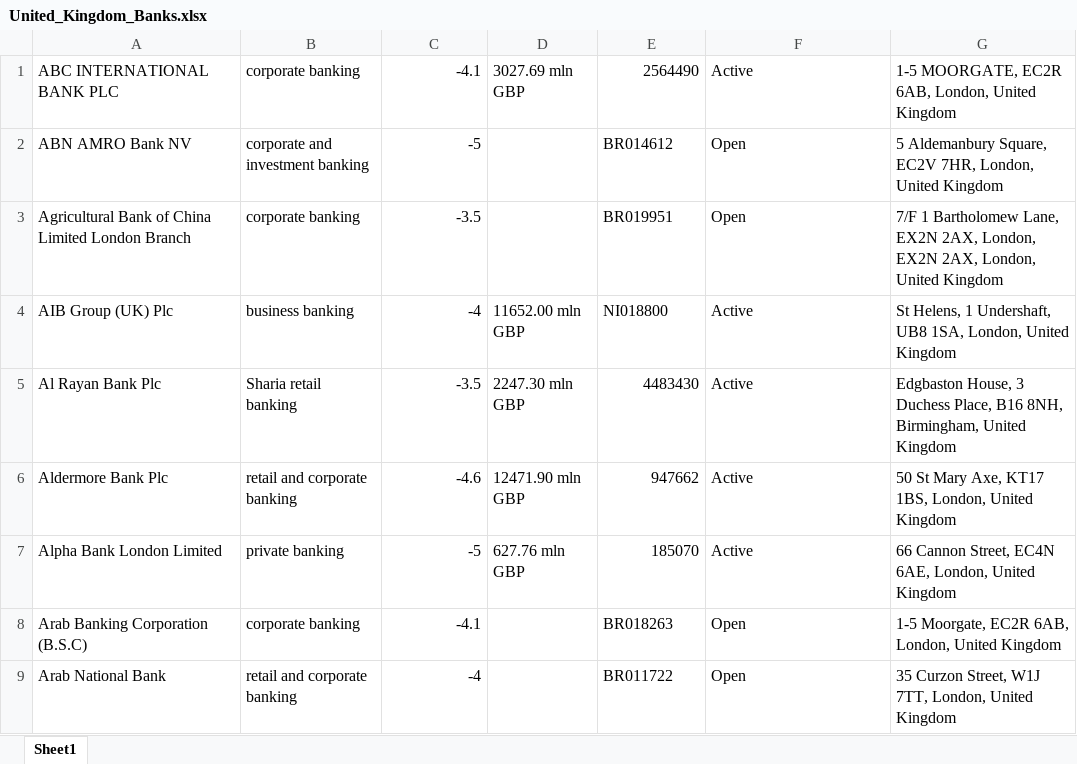
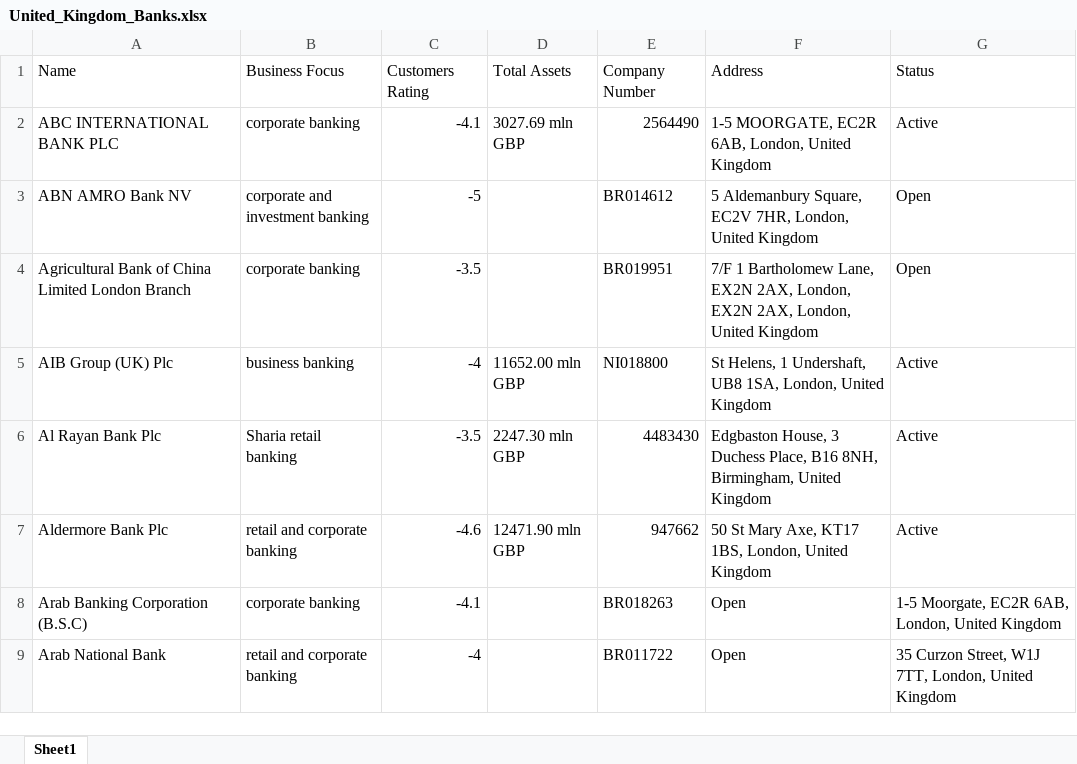
Before and after one commit to bencouser/theBanks_scrapping, an Excel workbook: United_Kingdom_Banks.xlsx, sheet Sheet1, drawn as a sheet; only a part is shown; values as stored, in another font and other column widths than the file's, no borders; removed rows and columns are numbered as before the commit, all else as after; the diff names each change by its address in the sheet, - before the commit and + after, or states it on an @@ line.

Commit message:
merged contact section onto the main united kingdom banking section. Note: the reason i am merging all into one file is so i can eventually rerun over other countries quickly withminimal changes...wont work out that way but its a nice idea

```diff
--- a/United_Kingdom_Banks.xlsx (sheet Sheet1)
+++ b/United_Kingdom_Banks.xlsx (sheet Sheet1)
+row 1: Name | Business Focus | Customers Rating | Total Assets | Company Number | Address | Status
-F2: Active
+F2: 1-5 MOORGATE, EC2R 6AB, London, United Kingdom
-G2: 1-5 MOORGATE, EC2R 6AB, London, United Kingdom
+G2: Active
-F3: Open
+F3: 5 Aldemanbury Square, EC2V 7HR, London, United Kingdom
-G3: 5 Aldemanbury Square, EC2V 7HR, London, United Kingdom
+G3: Open
-F4: Open
+F4: 7/F 1 Bartholomew Lane, EX2N 2AX, London, EX2N 2AX, London, United Kingdom
-G4: 7/F 1 Bartholomew Lane, EX2N 2AX, London, EX2N 2AX, London, United Kingdom
+G4: Open
-F5: Active
+F5: St Helens, 1 Undershaft, UB8 1SA, London, United Kingdom
-G5: St Helens, 1 Undershaft, UB8 1SA, London, United Kingdom
+G5: Active
-F6: Active
+F6: Edgbaston House, 3 Duchess Place, B16 8NH, Birmingham, United Kingdom
-G6: Edgbaston House, 3 Duchess Place, B16 8NH, Birmingham, United Kingdom
+G6: Active
-F7: Active
+F7: 50 St Mary Axe, KT17 1BS, London, United Kingdom
-G7: 50 St Mary Axe, KT17 1BS, London, United Kingdom
+G7: Active
-row 7: Alpha Bank London Limited | private banking | -5 | 627.76 mln GBP | 185070 | Active | 66 Cannon Street, EC4N 6AE, London, United Kingdom
```
Also changed, not shown: 2 other files.
